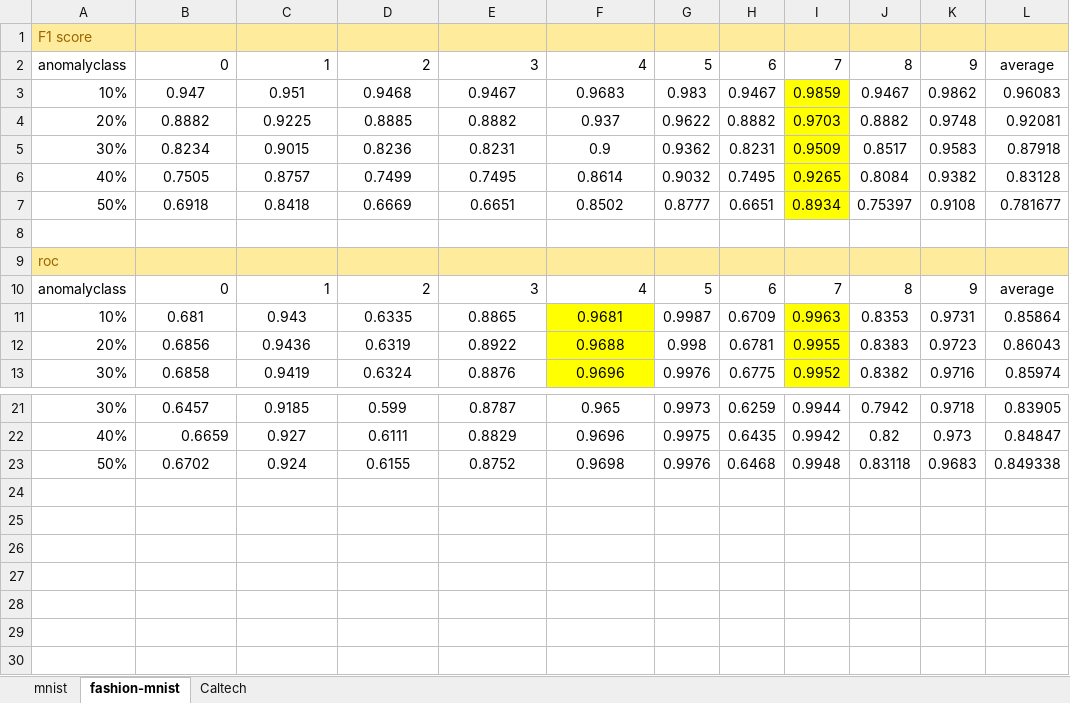
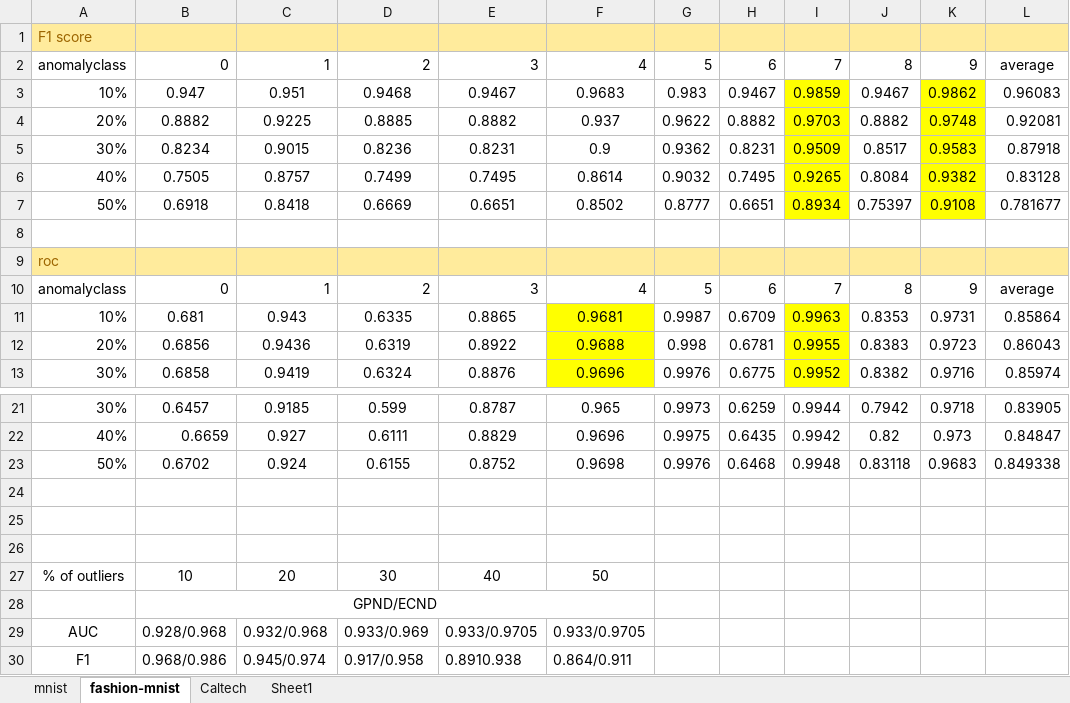
Before and after one commit to DingXiaoKe/OCND, an Excel workbook: experiment result.xlsx, sheet fashion-mnist, drawn as a sheet; only a part is shown, gaps mark what is left out; values as stored, in another font and other column widths than the file's, no borders; the diff names each change by its address in the sheet, - before the commit and + after, or states it on an @@ line.

```diff
--- a/experiment result.xlsx (sheet fashion-mnist)
+++ b/experiment result.xlsx (sheet fashion-mnist)
+sheet tab: Sheet1
-K3:K7 fill: none
+K3:K7 fill: #FFFF00
+row 24: (empty)
+row 25: (empty)
+row 26: (empty)
+row 27: % of outliers | 10 | 20 | 30 | 40 | 50
+row 28:  | GPND/ECND
+row 29: AUC | 0.928/0.968 | 0.932/0.968 | 0.933/0.969 | 0.933/0.9705 | 0.933/0.9705
+row 30: F1 | 0.968/0.986 | 0.945/0.974 | 0.917/0.958 | 0.8910.938 | 0.864/0.911
```
Also changed, not shown: sheet Caltech, 6 other files.
